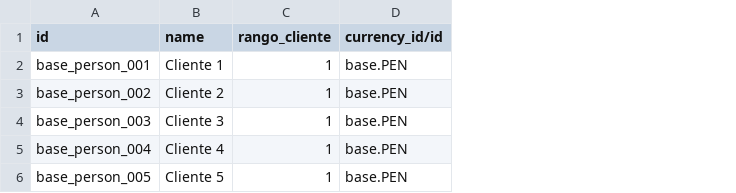
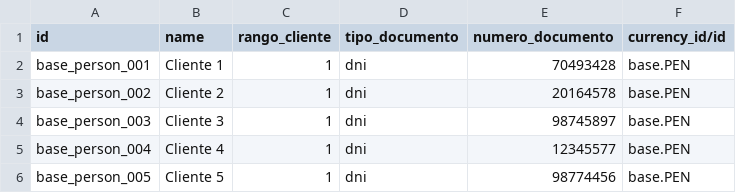
Before and after one commit to CodigoByte2020/Proyecto-de-Titulacion, a CSV file: ventas/data/base.persona.csv, drawn as a sheet; the diff names each change by its address in the sheet, - before the commit and + after, or states it on an @@ line.

Commit message:
[IMP] Actualiza archivo para cargar data

```diff
--- a/ventas/data/base.persona.csv
+++ b/ventas/data/base.persona.csv
+column D (tipo_documento), rows 2-6: all dni
+column E (numero_documento), rows 2-6: 70493428 | 20164578 | 98745897 | 12345577 | 98774456
```
Also changed, not shown: inventario/data/base.producto.csv.
